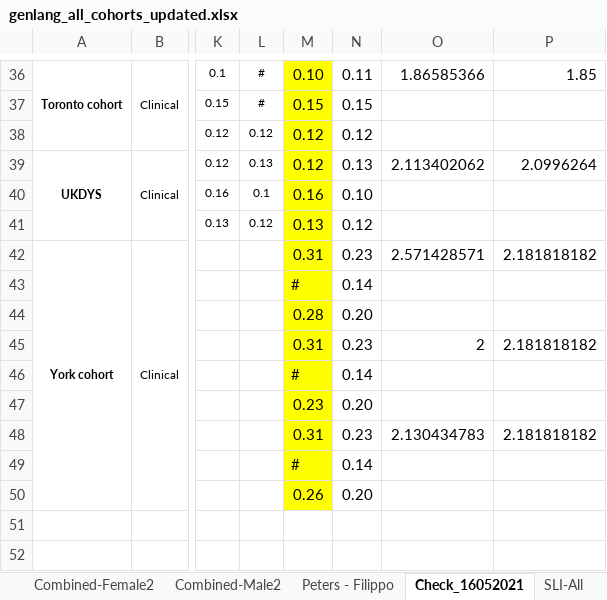
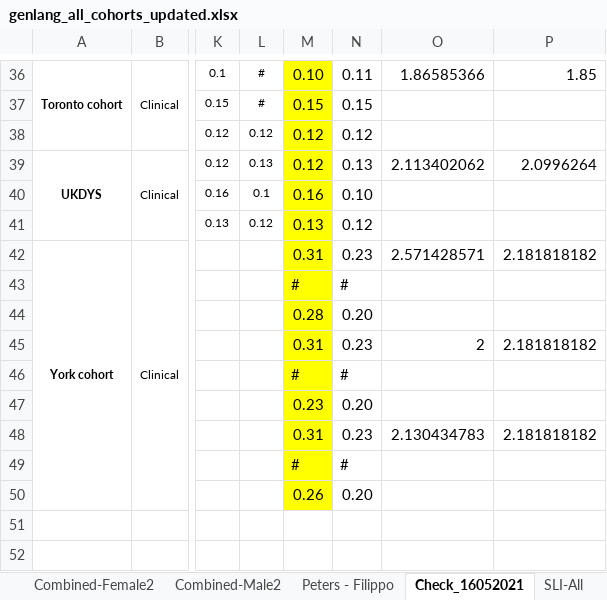
Before and after one commit to fabbondanza/GenLang_hand_preference_meta_analysis, an Excel workbook: genlang_all_cohorts_updated.xlsx, sheet Check_16052021, drawn as a sheet; only a part is shown, gaps mark what is left out; values as stored, in another font and other column widths than the file's, no borders; the diff names each change by its address in the sheet, - before the commit and + after, or states it on an @@ line.

```diff
--- a/genlang_all_cohorts_updated.xlsx (sheet Check_16052021)
+++ b/genlang_all_cohorts_updated.xlsx (sheet Check_16052021)
-N43: 0.14
+N43: #
-N46: 0.14
+N46: #
-N49: 0.14
+N49: #
```
Also changed, not shown: 1 other file.
